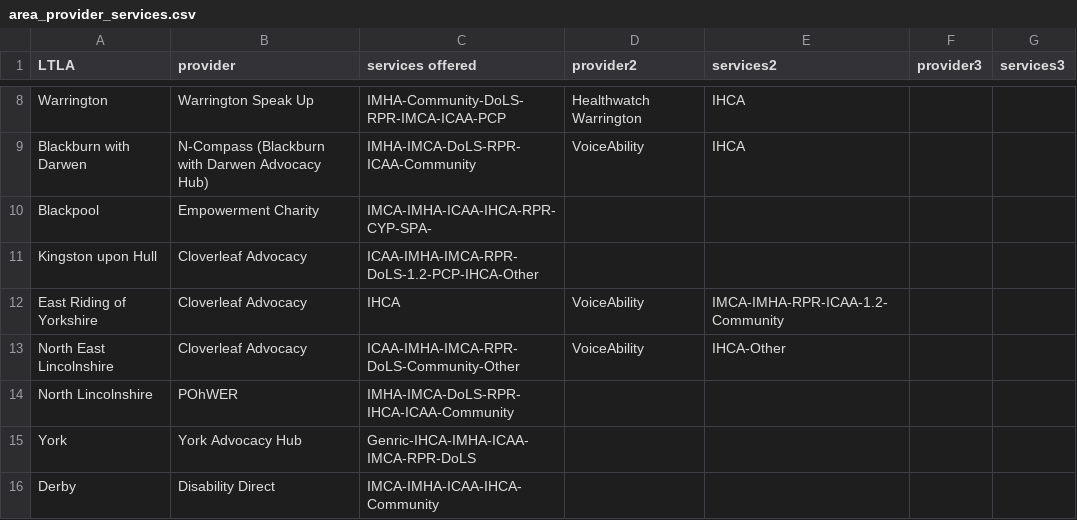
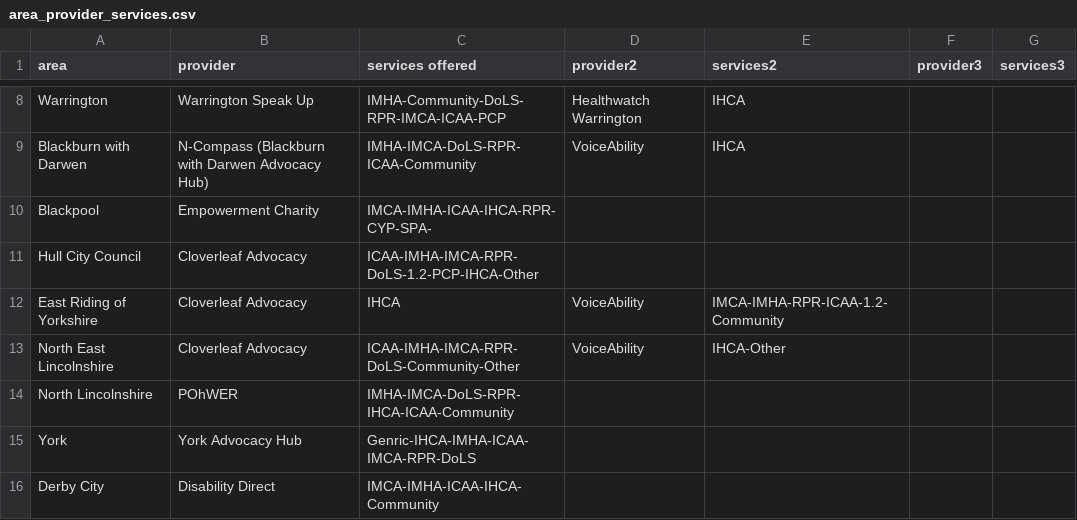
Before and after one commit to beawitcht/advocacy-finder, a CSV file: area_provider_services.csv, drawn as a sheet; only a part is shown, gaps mark what is left out; the diff covers the shown part only.

```diff
--- a/area_provider_services.csv
+++ b/area_provider_services.csv
@@ -1 +1 @@
-LTLA,provider,services offered,provider2,services2,provider3,services3
+area,provider,services offered,provider2,services2,provider3,services3
@@ -10,3 +10,3 @@ Blackburn with Darwen,N-Compass (Blackburn with Darwen Advocacy Hub),IMHA-IMCA-D
 Blackpool,Empowerment Charity,IMCA-IMHA-ICAA-IHCA-RPR-CYP-SPA-,,,,
-Kingston upon Hull,Cloverleaf Advocacy,ICAA-IMHA-IMCA-RPR-DoLS-1.2-PCP-IHCA-Other,,,,
+Hull City Council,Cloverleaf Advocacy,ICAA-IMHA-IMCA-RPR-DoLS-1.2-PCP-IHCA-Other,,,,
 East Riding of Yorkshire,Cloverleaf Advocacy,IHCA,VoiceAbility,IMCA-IMHA-RPR-ICAA-1.2-Community,,
@@ -15,2 +15,2 @@ North Lincolnshire,POhWER,IMHA-IMCA-DoLS-RPR-IHCA-ICAA-Community,,,,
 York,York Advocacy Hub,Genric-IHCA-IMHA-ICAA-IMCA-RPR-DoLS,,,,
-Derby,Disability Direct,IMCA-IMHA-ICAA-IHCA-Community,,,,
+Derby City,Disability Direct,IMCA-IMHA-ICAA-IHCA-Community,,,,
```
Also changed, not shown: 8 edited cells elsewhere in this file, 8 other files.
